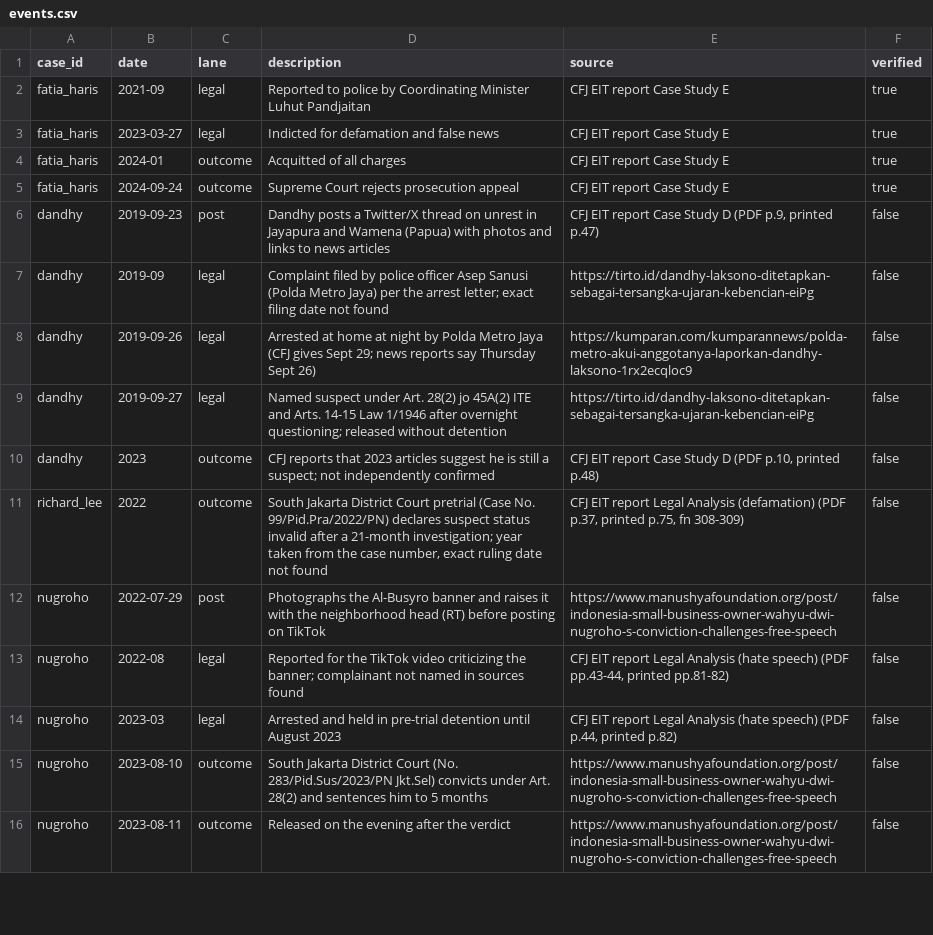
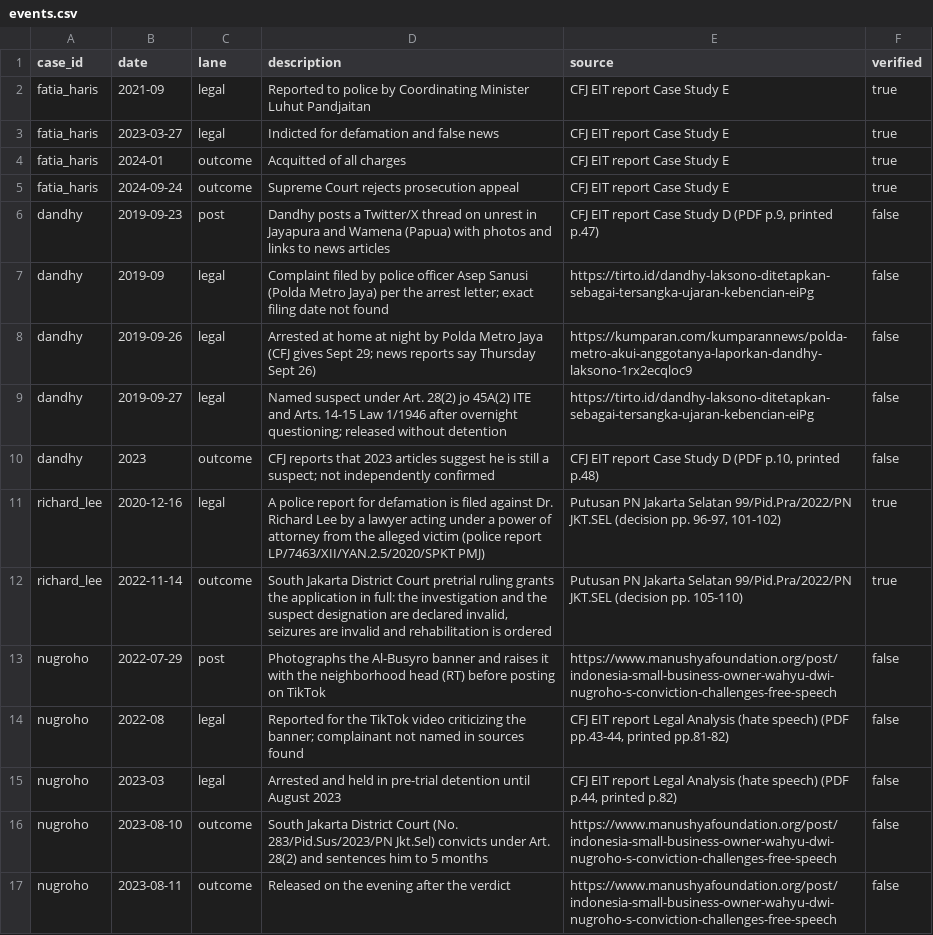
Before and after one commit to valentinasilva8/fairtrial-ai-hackathon, a CSV file: data/events.csv, drawn as a sheet; only a part is shown.

```diff
--- a/data/events.csv
+++ b/data/events.csv
@@ -10,3 +10,4 @@ dandhy,2019-09-27,legal,"Named suspect under Art. 28(2) jo 45A(2) ITE and Arts.
 dandhy,2023,outcome,"CFJ reports that 2023 articles suggest he is still a suspect; not independently confirmed","CFJ EIT report Case Study D (PDF p.10, printed p.48)",false
-richard_lee,2022,outcome,"South Jakarta District Court pretrial (Case No. 99/Pid.Pra/2022/PN) declares suspect status invalid after a 21-month investigation; year taken from the case number, exact ruling date not found","CFJ EIT report Legal Analysis (defamation) (PDF p.37, printed p.75, fn 308-309)",false
+richard_lee,2020-12-16,legal,"A police report for defamation is filed against Dr. Richard Lee by a lawyer acting under a power of attorney from the alleged victim (police report LP/7463/XII/YAN.2.5/2020/SPKT PMJ)","Putusan PN Jakarta Selatan 99/Pid.Pra/2022/PN JKT.SEL (decision pp. 96-97, 101-102)",true
+richard_lee,2022-11-14,outcome,"South Jakarta District Court pretrial ruling grants the application in full: the investigation and the suspect designation are declared invalid, seizures are invalid and rehabilitation is ordered","Putusan PN Jakarta Selatan 99/Pid.Pra/2022/PN JKT.SEL (decision pp. 105-110)",true
 nugroho,2022-07-29,post,"Photographs the Al-Busyro banner and raises it with the neighborhood head (RT) before posting on TikTok","https://www.manushyafoundation.org/post/indonesia-small-business-owner-wahyu-dwi-nugroho-s-conviction-challenges-free-speech",false
```
Also changed, not shown: data/cases_seed.csv, data/verification_log.csv.
